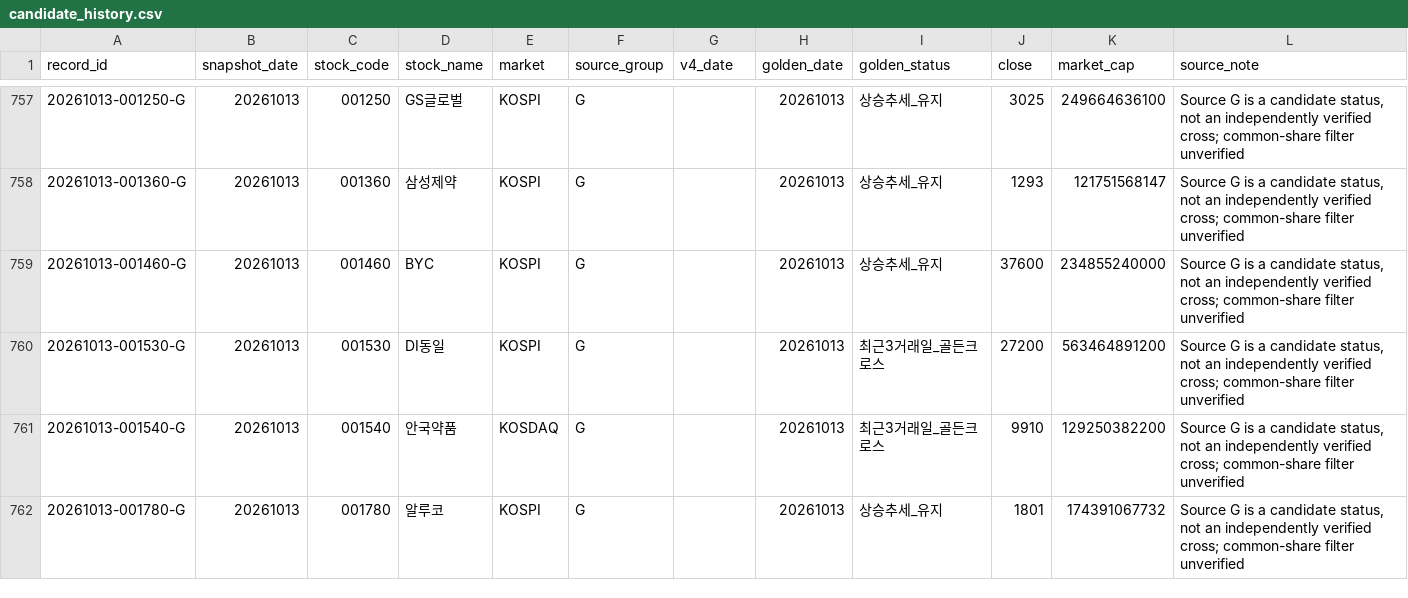
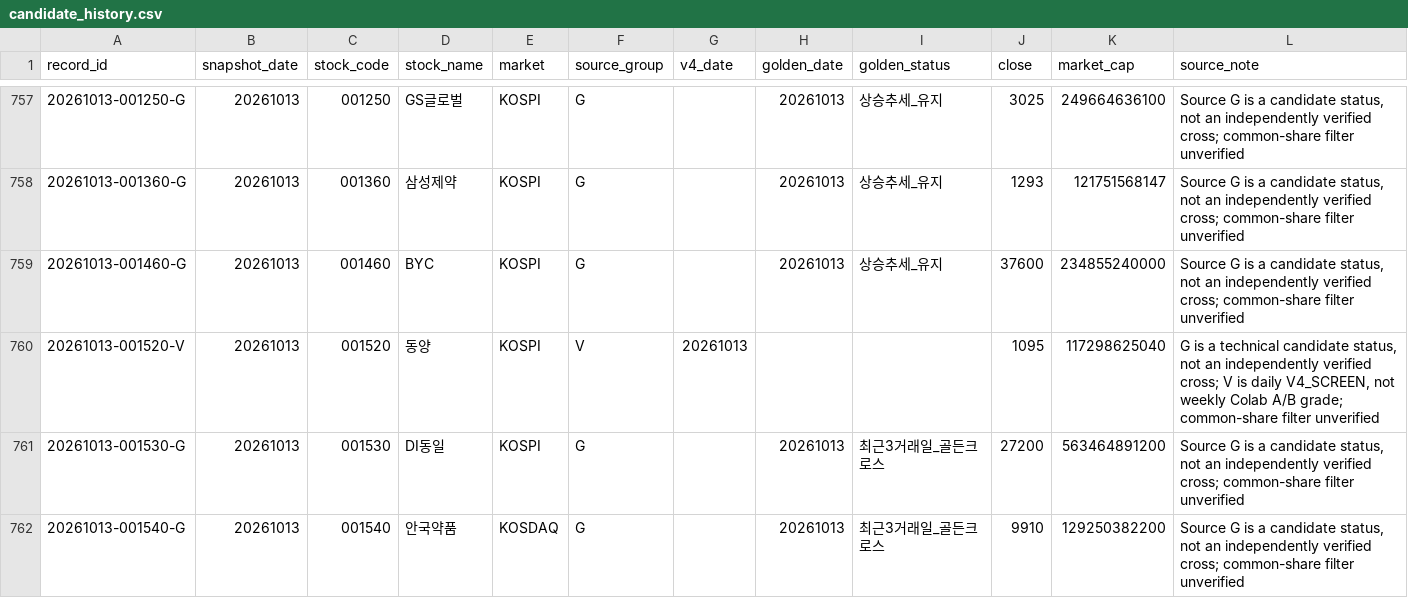
Before and after one commit to cks3210-spec/KRX-Public-Test, a CSV file: trade_validation/candidate_history.csv, drawn as a sheet; only a part is shown, gaps mark what is left out; the shorter side is filled out with more unchanged rows; the diff covers the shown part only; the diff names each change by its address in the sheet, - before the commit and + after, or states it on an @@ line.

```diff
--- a/trade_validation/candidate_history.csv
+++ b/trade_validation/candidate_history.csv
+row 760: 20261013-001520-V | 20261013 | 001520 | 동양 | KOSPI | V | 20261013 |  |  | 1095 | 117298625040 | G is a technical candidate status, not an independently verified cross; V is daily V4_SCREEN, not weekly Colab A/B grade; common-share filter unverified
```
Also changed, not shown: 6 added rows and 21 edited cells elsewhere in this file, trade_validation/trade_followup.csv.
